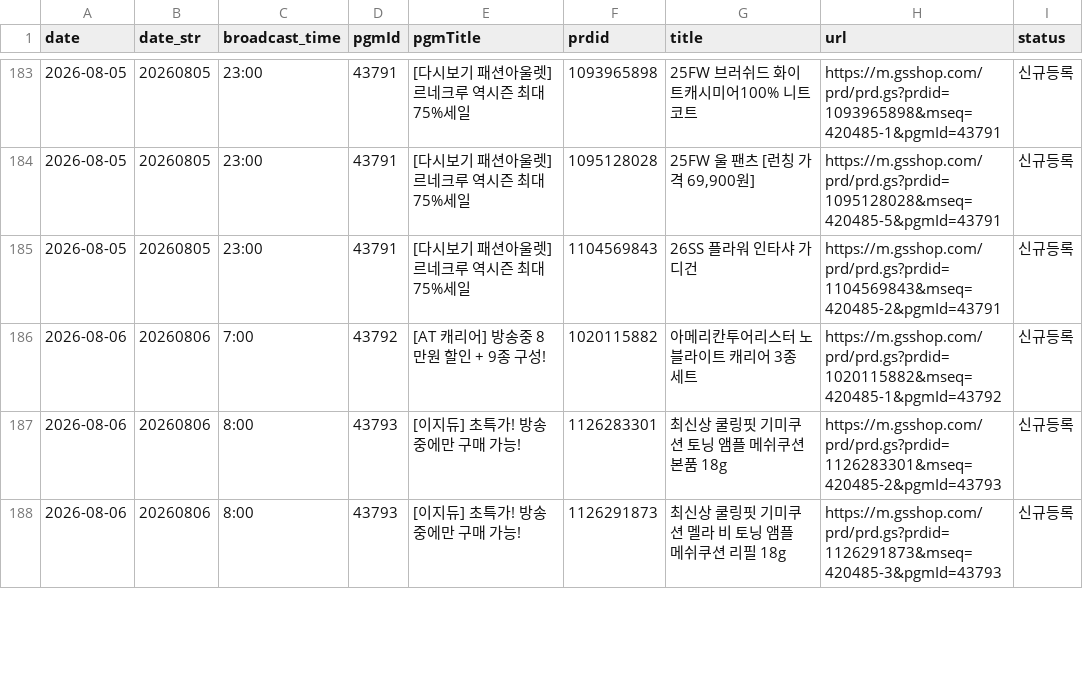
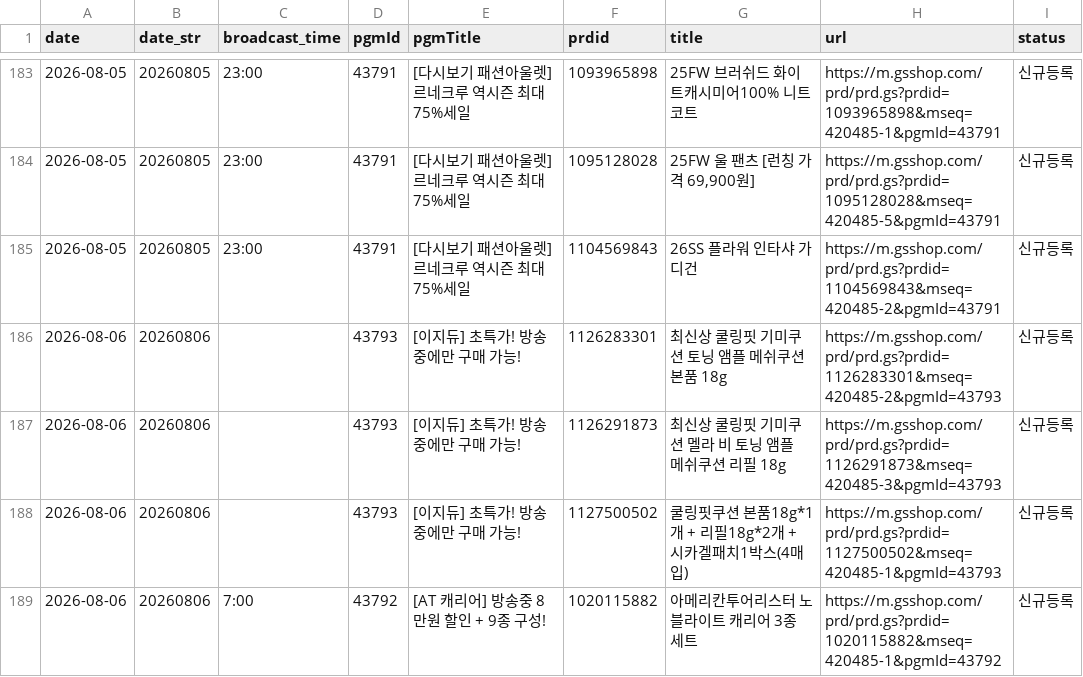
Before and after one commit to poodingcake-hue/GSMOBILE, a CSV file: web-app/public/data/mlive.csv, drawn as a sheet; only a part is shown, gaps mark what is left out; removed rows and columns are numbered as before the commit, all else as after; the diff covers the shown part only; the diff names each change by its address in the sheet, - before the commit and + after, or states it on an @@ line.

```diff
--- a/web-app/public/data/mlive.csv
+++ b/web-app/public/data/mlive.csv
+row 186: 2026-08-06 | 20260806 |  | 43793 | [이지듀] 초특가! 방송중에만 구매 가능! | 1126283301 | 최신상 쿨링핏 기미쿠션 토닝 앰플 메쉬쿠션 본품 18g | https://m.gsshop.com/prd/prd.gs?prdid=1126283301&mseq=420485-2&pgmId=43793 | 신규등록
+row 187: 2026-08-06 | 20260806 |  | 43793 | [이지듀] 초특가! 방송중에만 구매 가능! | 1126291873 | 최신상 쿨링핏 기미쿠션 멜라 비 토닝 앰플 메쉬쿠션 리필 18g | https://m.gsshop.com/prd/prd.gs?prdid=1126291873&mseq=420485-3&pgmId=43793 | 신규등록
+row 188: 2026-08-06 | 20260806 |  | 43793 | [이지듀] 초특가! 방송중에만 구매 가능! | 1127500502 | 쿨링핏쿠션 본품18g*1개 + 리필18g*2개 + 시카겔패치1박스(4매입) | https://m.gsshop.com/prd/prd.gs?prdid=1127500502&mseq=420485-1&pgmId=43793 | 신규등록
-row 187: 2026-08-06 | 20260806 | 8:00 | 43793 | [이지듀] 초특가! 방송중에만 구매 가능! | 1126283301 | 최신상 쿨링핏 기미쿠션 토닝 앰플 메쉬쿠션 본품 18g | https://m.gsshop.com/prd/prd.gs?prdid=1126283301&mseq=420485-2&pgmId=43793 | 신규등록
-row 188: 2026-08-06 | 20260806 | 8:00 | 43793 | [이지듀] 초특가! 방송중에만 구매 가능! | 1126291873 | 최신상 쿨링핏 기미쿠션 멜라 비 토닝 앰플 메쉬쿠션 리필 18g | https://m.gsshop.com/prd/prd.gs?prdid=1126291873&mseq=420485-3&pgmId=43793 | 신규등록
```
Also changed, not shown: 10 added rows, 7 removed rows and 2 edited cells elsewhere in this file.
